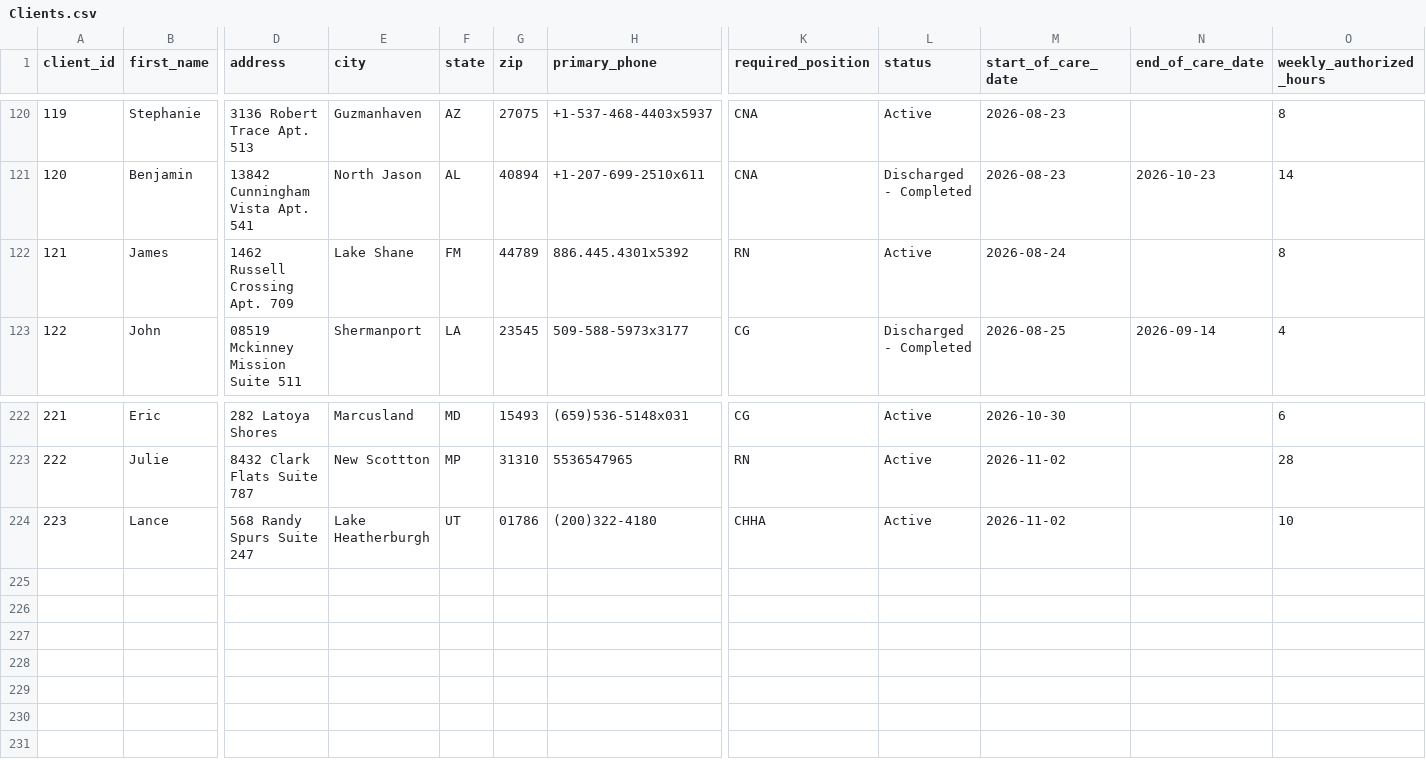
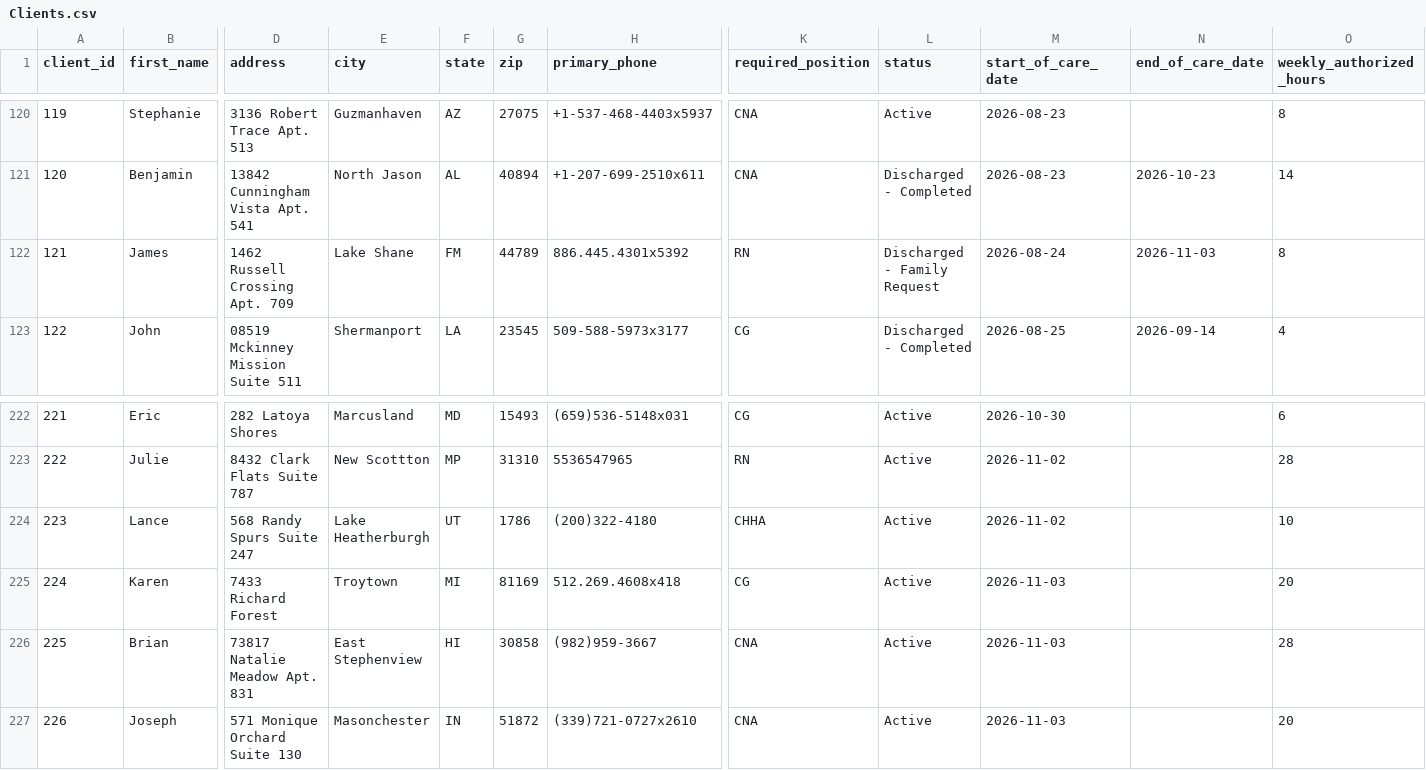
Before and after one commit to uzairnauman/Work_Opportunity_Tax_Credit, a CSV file: Datasets/Clients.csv, drawn as a sheet; only a part is shown, gaps mark what is left out; rows hold the shown columns only; the diff names each change by its address in the sheet, - before the commit and + after, or states it on an @@ line.

```diff
--- a/Datasets/Clients.csv
+++ b/Datasets/Clients.csv
-L122 (status): Active
+L122 (status): Discharged - Family Request
-N122 (end_of_care_date): (empty)
+N122 (end_of_care_date): 2026-11-03
-G224 (zip): 01786
+G224 (zip): 1786
+row 225: 224 | Karen | 7433 Richard Forest | Troytown | MI | 81169 | 512.269.4608x418 | CG | Active | 2026-11-03 |  | 20
+row 226: 225 | Brian | 73817 Natalie Meadow Apt. 831 | East Stephenview | HI | 30858 | (982)959-3667 | CNA | Active | 2026-11-03 |  | 28
+row 227: 226 | Joseph | 571 Monique Orchard Suite 130 | Masonchester | IN | 51872 | (339)721-0727x2610 | CNA | Active | 2026-11-03 |  | 20
```
Also changed, not shown: 1 other file.
